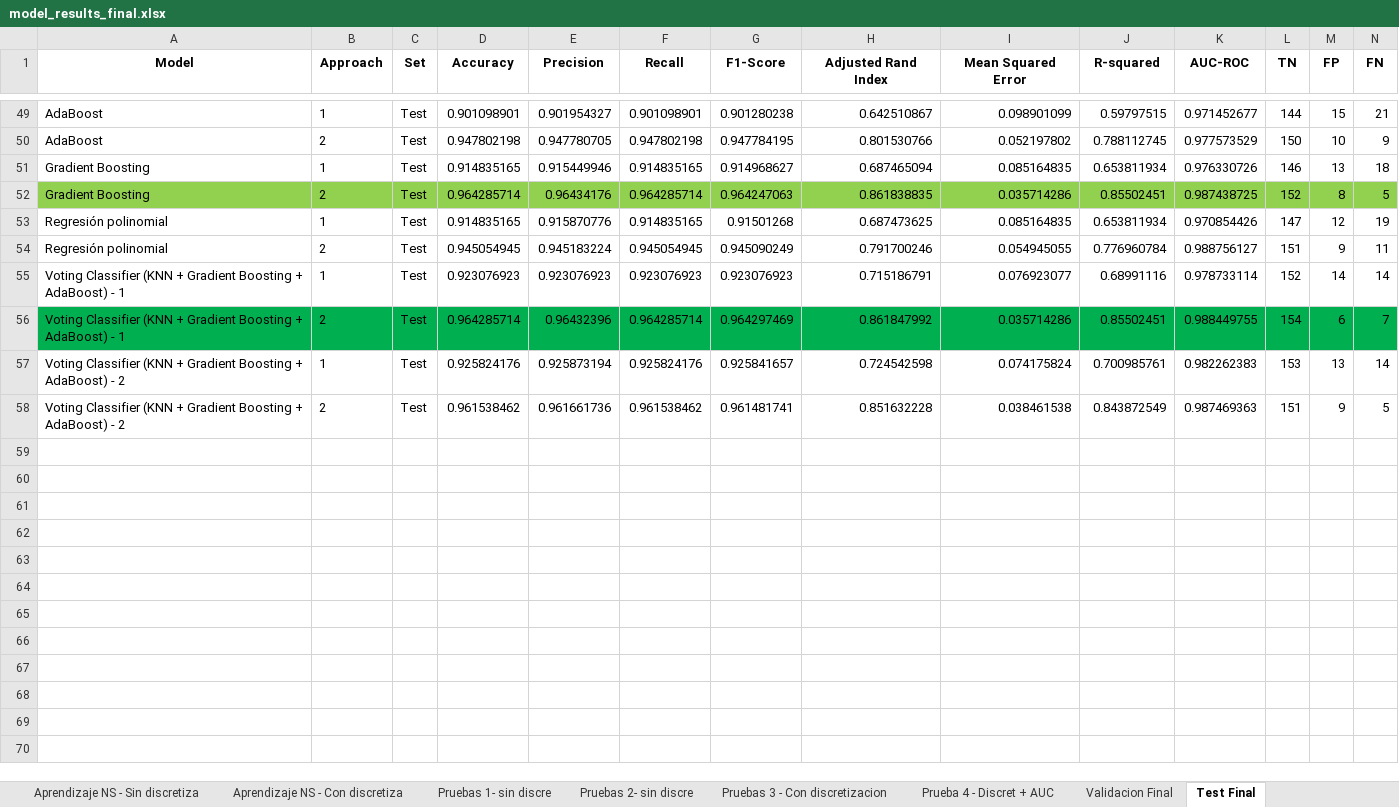
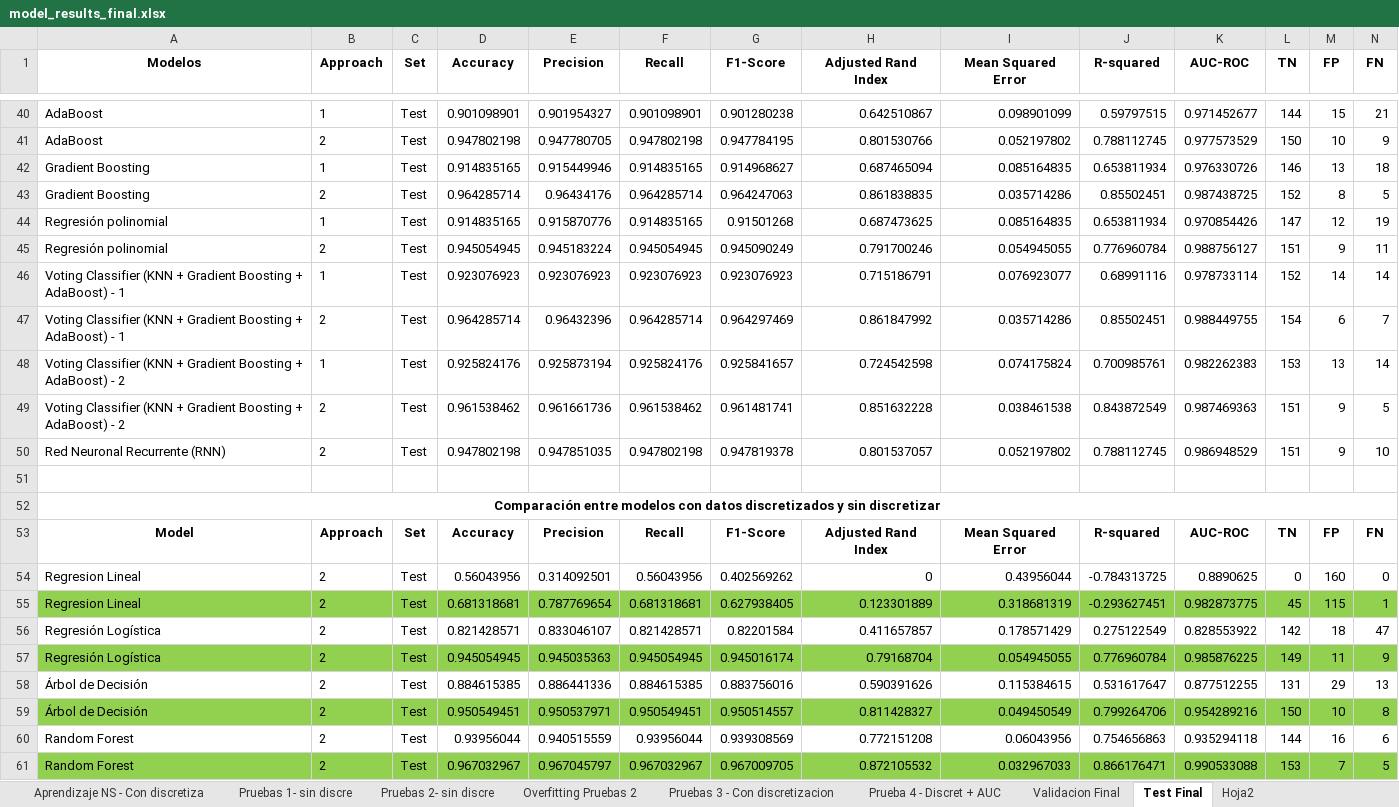
Before and after one commit to Lusku/kschool_master, an Excel workbook: model_results_final.xlsx, sheet Test Final, drawn as a sheet; only a part is shown, gaps mark what is left out; values as stored, in another font and other column widths than the file's, no borders; charts and pictures not drawn; addresses are those after the commit; rows hold the shown columns only; the diff covers the shown part only; the diff names each change by its address in the sheet, - before the commit and + after, or states it on an @@ line.

```diff
--- a/model_results_final.xlsx (sheet Test Final)
+++ b/model_results_final.xlsx (sheet Test Final)
+sheet tab: Overfitting Pruebas 2
+sheet tab: Hoja2
-A1: Model
+A1: Modelos
-A43:N43 fill: #92D050
+A43:N43 fill: none
-A47:N47 fill: #00B050
+A47:N47 fill: none
+row 50: Red Neuronal Recurrente (RNN) | 2 | Test | 0.947802198 | 0.947851035 | 0.947802198 | 0.947819378 | 0.801537057 | 0.052197802 | 0.788112745 | 0.986948529 | 151 | 9 | 10
+row 51: (empty)
+row 52: Comparación entre modelos con datos discretizados y sin discretizar
+row 53: Model | Approach | Set | Accuracy | Precision | Recall | F1-Score | Adjusted Rand Index | Mean Squared Error | R-squared | AUC-ROC | TN | FP | FN
+row 54: Regresion Lineal | 2 | Test | 0.56043956 | 0.314092501 | 0.56043956 | 0.402569262 | 0 | 0.43956044 | -0.784313725 | 0.8890625 | 0 | 160 | 0
+row 55: Regresion Lineal | 2 | Test | 0.681318681 | 0.787769654 | 0.681318681 | 0.627938405 | 0.123301889 | 0.318681319 | -0.293627451 | 0.982873775 | 45 | 115 | 1
+row 56: Regresión Logística | 2 | Test | 0.821428571 | 0.833046107 | 0.821428571 | 0.82201584 | 0.411657857 | 0.178571429 | 0.275122549 | 0.828553922 | 142 | 18 | 47
+row 57: Regresión Logística | 2 | Test | 0.945054945 | 0.945035363 | 0.945054945 | 0.945016174 | 0.79168704 | 0.054945055 | 0.776960784 | 0.985876225 | 149 | 11 | 9
+row 58: Árbol de Decisión | 2 | Test | 0.884615385 | 0.886441336 | 0.884615385 | 0.883756016 | 0.590391626 | 0.115384615 | 0.531617647 | 0.877512255 | 131 | 29 | 13
+row 59: Árbol de Decisión | 2 | Test | 0.950549451 | 0.950537971 | 0.950549451 | 0.950514557 | 0.811428327 | 0.049450549 | 0.799264706 | 0.954289216 | 150 | 10 | 8
+row 60: Random Forest | 2 | Test | 0.93956044 | 0.940515559 | 0.93956044 | 0.939308569 | 0.772151208 | 0.06043956 | 0.754656863 | 0.935294118 | 144 | 16 | 6
+row 61: Random Forest | 2 | Test | 0.967032967 | 0.967045797 | 0.967032967 | 0.967009705 | 0.872105532 | 0.032967033 | 0.866176471 | 0.990533088 | 153 | 7 | 5
```
Also changed, not shown: 18 added rows, 7 removed rows, 2 moved rows and cell formats elsewhere in this sheet, sheet Aprendizaje S - Con descritiza, sheet Pruebas 2- sin discre, sheet Prueba 4 - Discret + AUC, sheet Pruebas 3 - Con discretizacion, sheet Aprendizaje S - Sin descritiza, other sheet tabs, charts or pictures, 9 other files.
